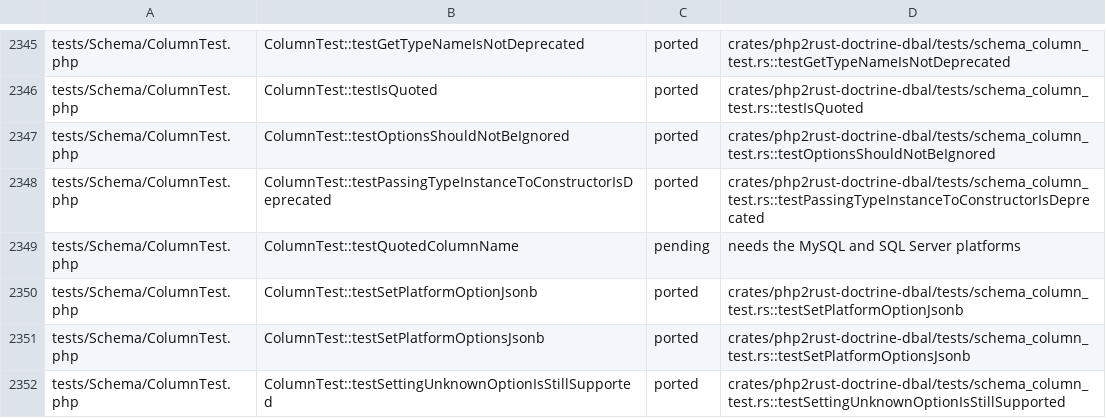
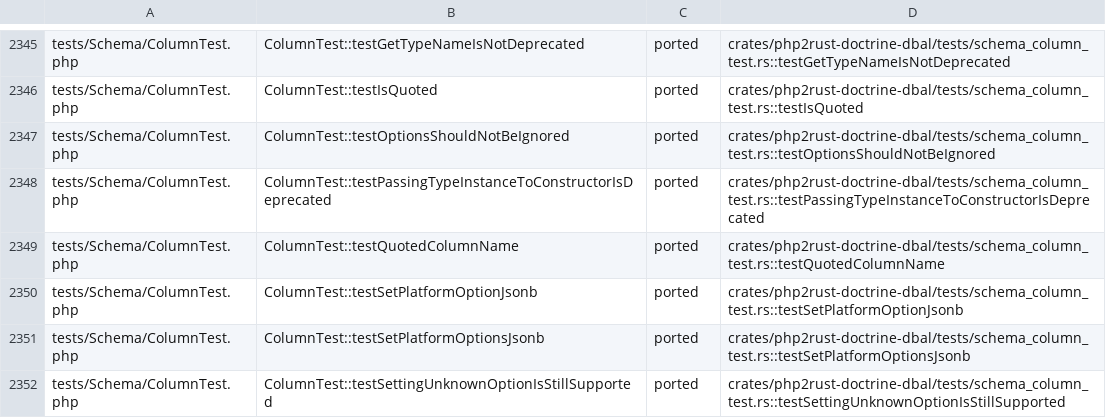
Before and after one commit to D-Nations/php2rust-doctrine-dbal, a TSV file: parity/doctrine/dbal.tsv, drawn as a sheet; only a part is shown, gaps mark what is left out.

```diff
--- a/parity/doctrine/dbal.tsv
+++ b/parity/doctrine/dbal.tsv
@@ -2348,3 +2348,3 @@ tests/Schema/ColumnTest.php	ColumnTest::testOptionsShouldNotBeIgnored	ported	cra
 tests/Schema/ColumnTest.php	ColumnTest::testPassingTypeInstanceToConstructorIsDeprecated	ported	crates/php2rust-doctrine-dbal/tests/schema_column_test.rs::testPassingTypeInstanceToConstructorIsDeprecated
-tests/Schema/ColumnTest.php	ColumnTest::testQuotedColumnName	pending	needs the MySQL and SQL Server platforms
+tests/Schema/ColumnTest.php	ColumnTest::testQuotedColumnName	ported	crates/php2rust-doctrine-dbal/tests/schema_column_test.rs::testQuotedColumnName
 tests/Schema/ColumnTest.php	ColumnTest::testSetPlatformOptionJsonb	ported	crates/php2rust-doctrine-dbal/tests/schema_column_test.rs::testSetPlatformOptionJsonb
```
Also changed, not shown: 1 other file.
